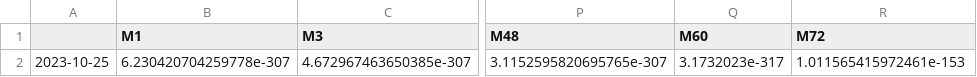
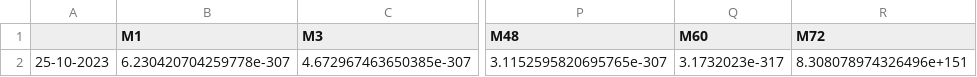
Before and after one commit to LucaMizrahi/RF_Asset, a CSV file: output.csv, drawn as a sheet; only a part is shown, gaps mark what is left out; the diff names each change by its address in the sheet, - before the commit and + after, or states it on an @@ line.

```diff
--- a/output.csv
+++ b/output.csv
-A2: 2023-10-25
+A2: 25-10-2023
-R2 (M72): 1.011565415972461e-153
+R2 (M72): 8.308078974326496e+151
```
Also changed, not shown: 1 other file.
